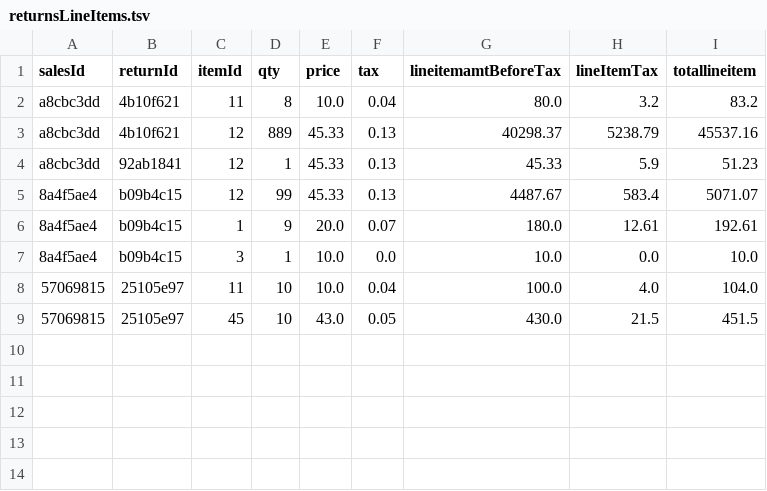
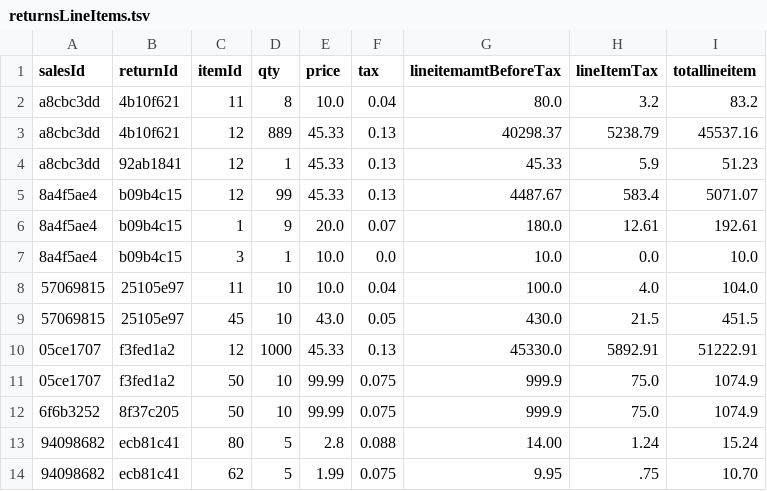
Before and after one commit to sara3224/seis602-POS, a TSV file: data/returnsLineItems.tsv, drawn as a sheet.

```diff
--- a/data/returnsLineItems.tsv
+++ b/data/returnsLineItems.tsv
@@ -9 +9,6 @@ a8cbc3dd	92ab1841	12	1	45.33	0.13	45.33	5.9	51.23
 57069815	25105e97	45	10	43.0	0.05	430.0	21.5	451.5
+05ce1707	f3fed1a2	12	1000	45.33	0.13	45330.0	5892.91	51222.91
+05ce1707	f3fed1a2	50	10	99.99	0.075	999.9	75.0	1074.9
+6f6b3252	8f37c205	50	10	99.99	0.075	999.9	75.0	1074.9
+94098682	ecb81c41	80	5	2.8	0.088	14.00	1.24	15.24
+94098682	ecb81c41	62	5	1.99	0.075	9.95	.75	10.70
```
Also changed, not shown: data/inventory.tsv, data/returns.tsv, 12 other files.
